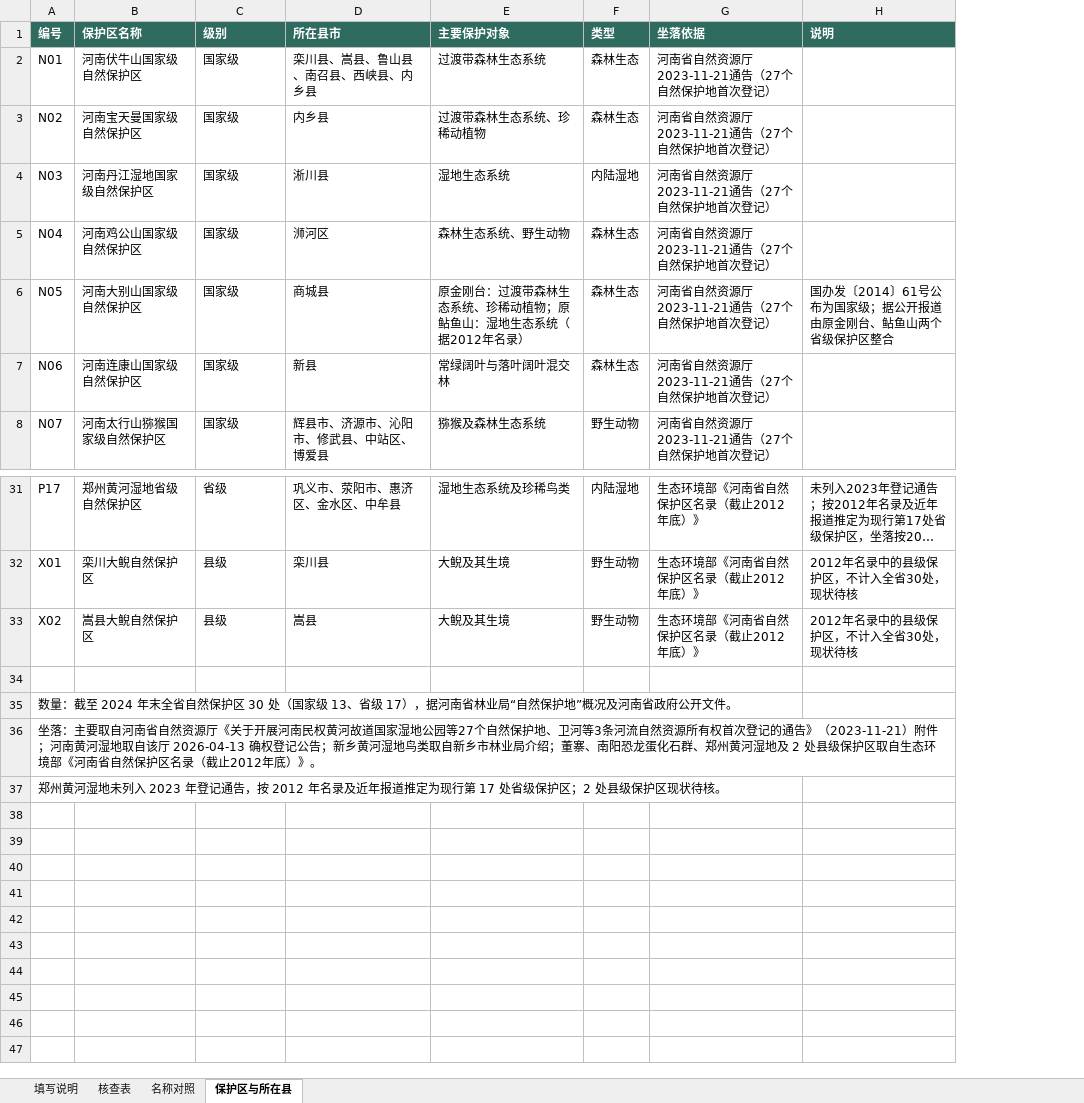
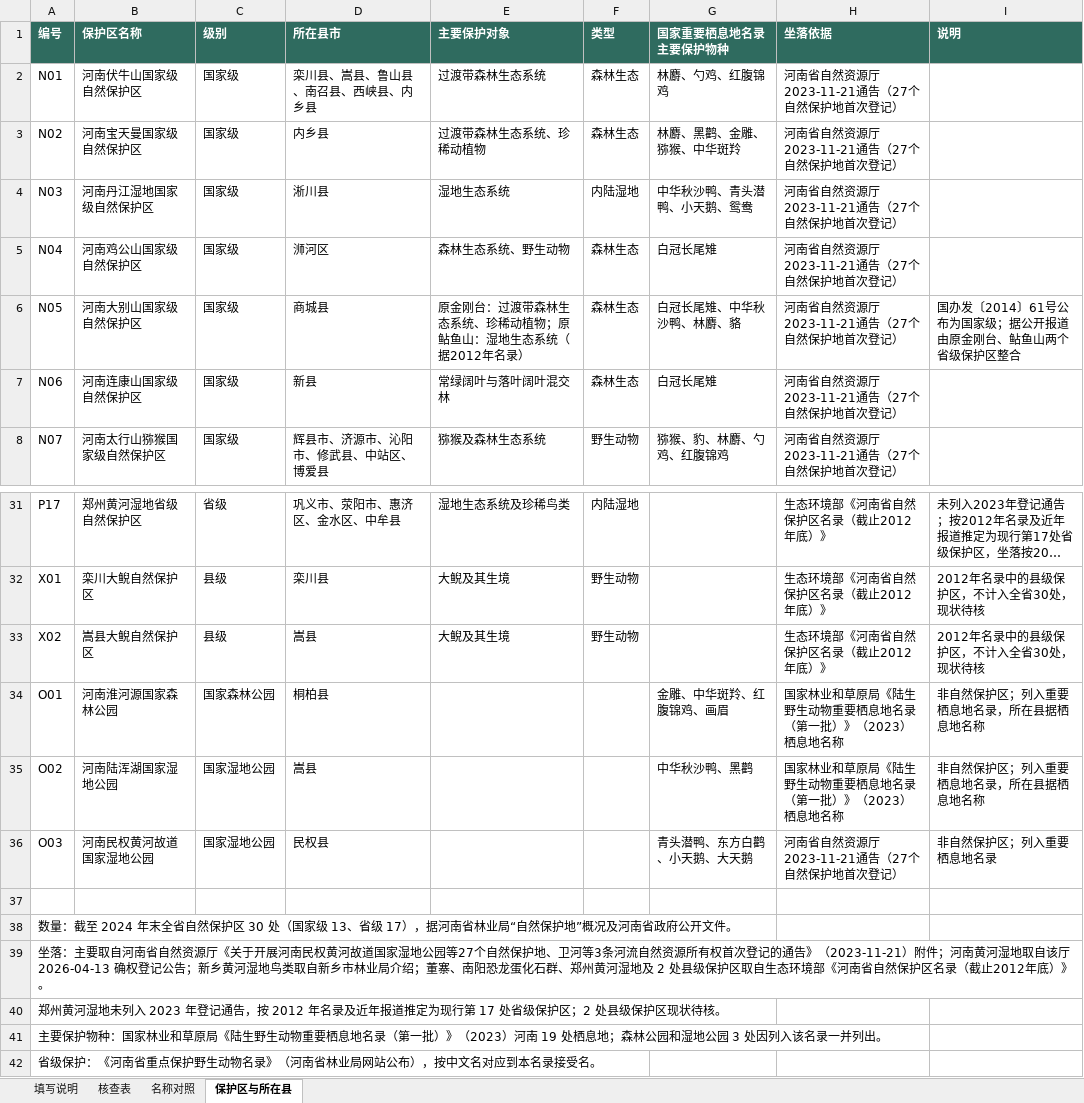
Before and after one commit to dingchenchen6/henan-vertebrate-inventory-collab, an Excel workbook: files/名录核查表_all.xlsx, sheet 保护区与所在县, drawn as a sheet; only a part is shown, gaps mark what is left out; long unchanged cells end in …; values as stored, in another font and other column widths than the file's, no borders; the diff names each change by its address in the sheet, - before the commit and + after, or states it on an @@ line.

```diff
--- a/files/名录核查表_all.xlsx (sheet 保护区与所在县)
+++ b/files/名录核查表_all.xlsx (sheet 保护区与所在县)
+column G (国家重要栖息地名录主要保护物种), rows 2-8: 林麝、勺鸡、红腹锦鸡 | 林麝、黑鹳、金雕、猕猴、中华斑羚 | 中华秋沙鸭、青头潜鸭、小天鹅、鸳鸯 | 白冠长尾雉 | 白冠长尾雉、中华秋沙鸭、林麝、貉 | 白冠长尾雉 | 猕猴、豹、林麝、勺鸡、红腹锦鸡
+row 34: O01 | 河南淮河源国家森林公园 | 国家森林公园 | 桐柏县 |  |  | 金雕、中华斑羚、红腹锦鸡、画眉 | 国家林业和草原局《陆生野生动物重要栖息地名录（第一批）》（2023）栖息地名称 | 非自然保护区；列入重要栖息地名录，所在县据栖息地名称
+row 35: O02 | 河南陆浑湖国家湿地公园 | 国家湿地公园 | 嵩县 |  |  | 中华秋沙鸭、黑鹳 | 国家林业和草原局《陆生野生动物重要栖息地名录（第一批）》（2023）栖息地名称 | 非自然保护区；列入重要栖息地名录，所在县据栖息地名称
+row 36: O03 | 河南民权黄河故道国家湿地公园 | 国家湿地公园 | 民权县 |  |  | 青头潜鸭、东方白鹳、小天鹅、大天鹅 | 河南省自然资源厅2023-11-21通告（27个自然保护地首次登记） | 非自然保护区；列入重要栖息地名录
+row 41: 主要保护物种：国家林业和草原局《陆生野生动物重要栖息地名录（第一批）》（2023）河南 19 处栖息地；森林公园和湿地公园 3 处因列入该名录一并列出。
+row 42: 省级保护：《河南省重点保护野生动物名录》（河南省林业局网站公布），按中文名对应到本名录接受名。
```
Also changed, not shown: sheet 核查表, sheet 填写说明, files/名录核查表_amphibia.xlsx, files/名录核查表_aves.xlsx, 5 other files.
